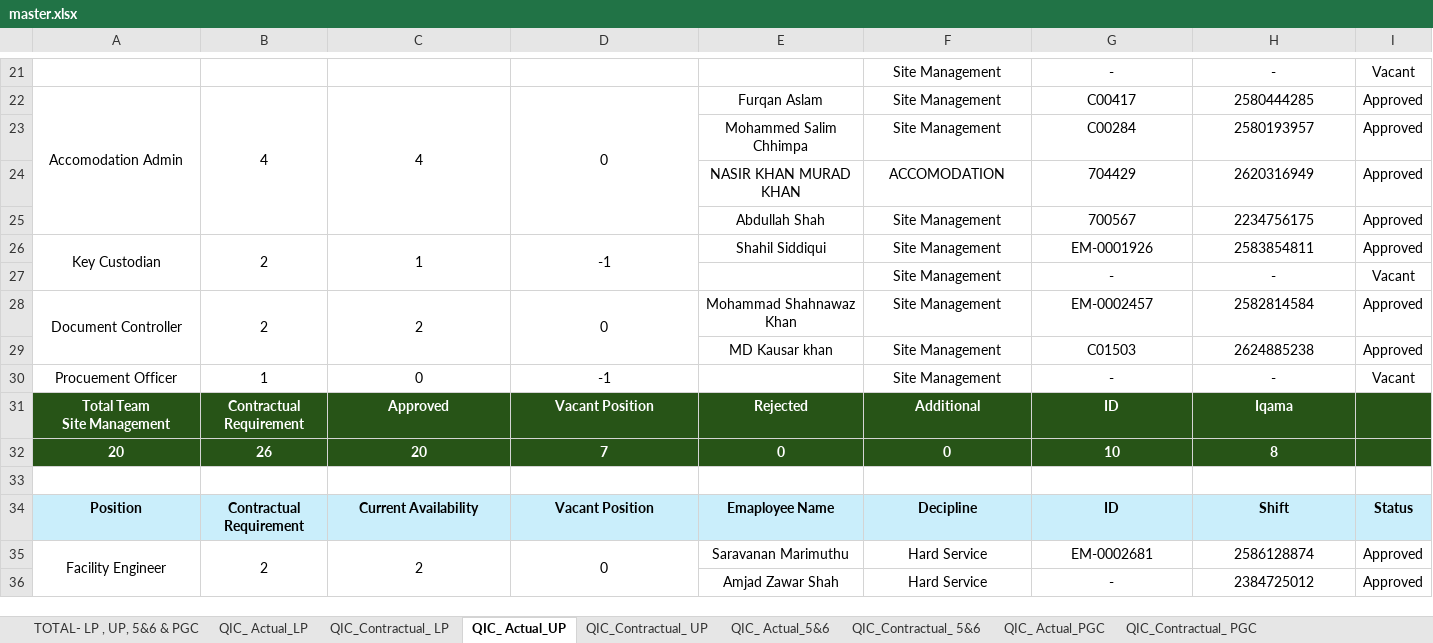
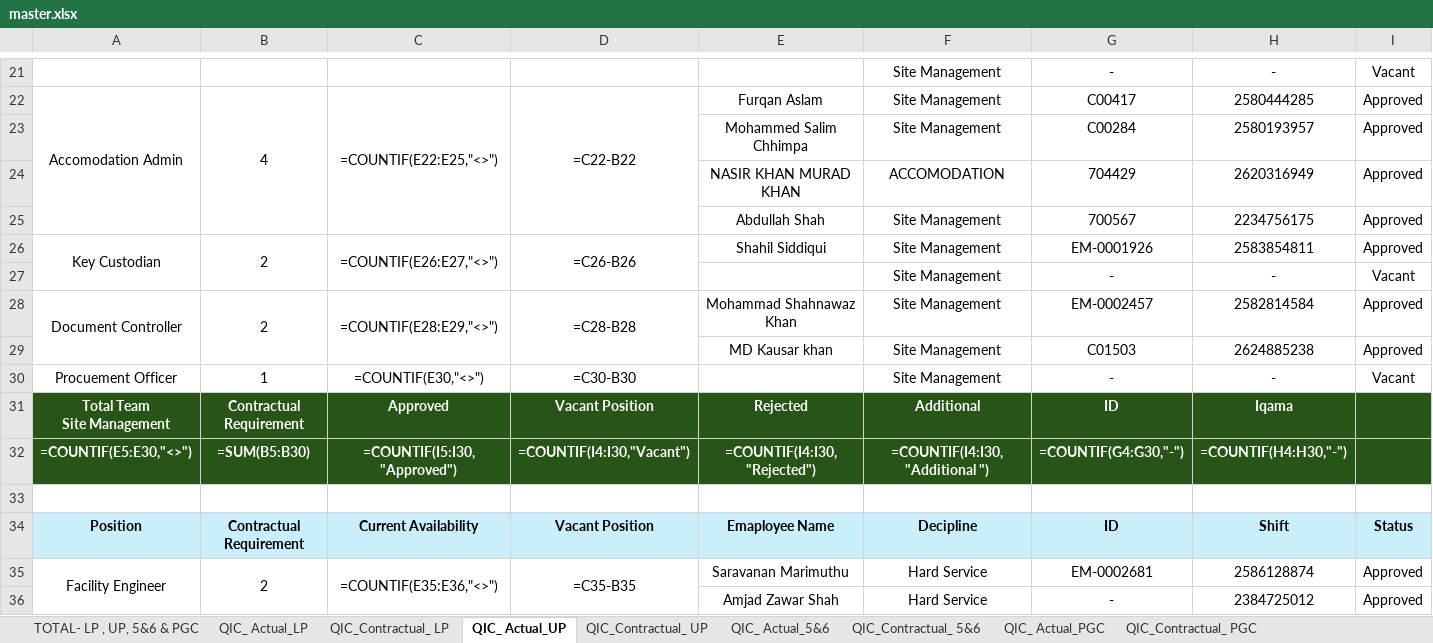
Before and after one commit to Shadab8081/Contractual-Vs-Actual, an Excel workbook: data/master.xlsx, sheet QIC_ Actual_UP, drawn as a sheet; only a part is shown, gaps mark what is left out; values as stored, in another font and other column widths than the file's, no borders; formulas without a stored value are shown as written; charts and pictures and conditional formats not drawn; removed rows and columns are numbered as before the commit, all else as after; rows hold the shown columns only; the diff covers the shown part only; the diff names each change by its address in the sheet, - before the commit and + after, or states it on an @@ line.

```diff
--- a/data/master.xlsx (sheet QIC_ Actual_UP)
+++ b/data/master.xlsx (sheet QIC_ Actual_UP)
-C22: 4
+C22: =COUNTIF(E22:E25,"<>")
-D22: 0
+D22: =C22-B22
-C26: 1
+C26: =COUNTIF(E26:E27,"<>")
-D26: -1
+D26: =C26-B26
-C28: 2
+C28: =COUNTIF(E28:E29,"<>")
-D28: 0
+D28: =C28-B28
-C30: 0
+C30: =COUNTIF(E30,"<>")
-D30: -1
+D30: =C30-B30
-row 32: 20 | 26 | 20 | 7 | 0 | 0 | 10 | 8
+row 32: =COUNTIF(E5:E30,"<>") | =SUM(B5:B30) | =COUNTIF(I5:I30,"Approved") | =COUNTIF(I4:I30,"Vacant") | =COUNTIF(I4:I30,"Rejected") | =COUNTIF(I4:I30,"Additional ") | =COUNTIF(G4:G30,"-") | =COUNTIF(H4:H30,"-")
-C35: 2
+C35: =COUNTIF(E35:E36,"<>")
-D35: 0
+D35: =C35-B35
```
Also changed, not shown: 6 added rows, 6 removed rows and 158 edited cells elsewhere in this sheet, sheet TOTAL- LP , UP, 5&6 & PGC, sheet QIC_ Actual_LP, sheet QIC_Contractual_ LP, sheet QIC_Contractual_ UP, sheet QIC_ Actual_5&6, sheet QIC_Contractual_ 5&6, charts or pictures.
